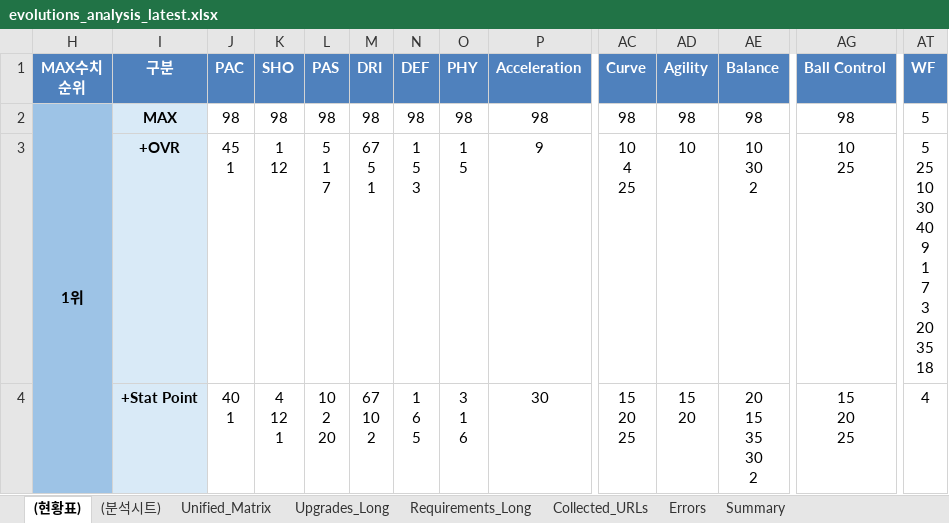
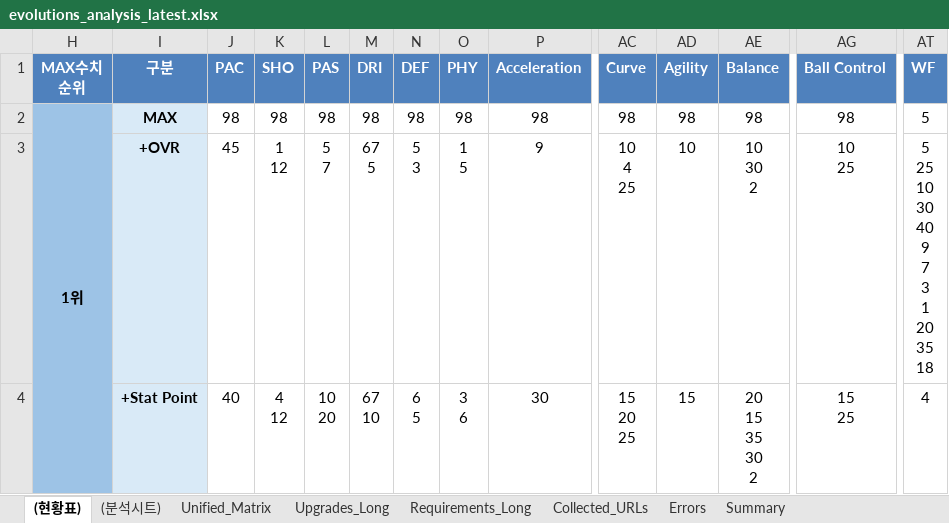
Before and after one commit to lemora87/futgg-objective-crawler, an Excel workbook: latest/evolutions_analysis_latest.xlsx, sheet (현황표), drawn as a sheet; only a part is shown, gaps mark what is left out; values as stored, in another font and other column widths than the file's, no borders; ↵ is a line break in a cell; the diff covers the shown part only; the diff names each change by its address in the sheet, - before the commit and + after, or states it on an @@ line.

```diff
--- a/latest/evolutions_analysis_latest.xlsx (sheet (현황표))
+++ b/latest/evolutions_analysis_latest.xlsx (sheet (현황표))
-J3 (PAC): 45 ↵ 1
+J3 (PAC): 45
-L3 (PAS): 5 ↵ 1 ↵ 7
+L3 (PAS): 5 ↵ 7
-M3 (DRI): 67 ↵ 5 ↵ 1
+M3 (DRI): 67 ↵ 5
-N3 (DEF): 1 ↵ 5 ↵ 3
+N3 (DEF): 5 ↵ 3
-AT3 (WF): 5 ↵ 25 ↵ 10 ↵ 30 ↵ 40 ↵ 9 ↵ 1 ↵ 7 ↵ 3 ↵ 20 ↵ 35 ↵ 18
+AT3 (WF): 5 ↵ 25 ↵ 10 ↵ 30 ↵ 40 ↵ 9 ↵ 7 ↵ 3 ↵ 1 ↵ 20 ↵ 35 ↵ 18
-J4 (PAC): 40 ↵ 1
+J4 (PAC): 40
-K4 (SHO): 4 ↵ 12 ↵ 1
+K4 (SHO): 4 ↵ 12
-L4 (PAS): 10 ↵ 2 ↵ 20
+L4 (PAS): 10 ↵ 20
-M4 (DRI): 67 ↵ 10 ↵ 2
+M4 (DRI): 67 ↵ 10
-N4 (DEF): 1 ↵ 6 ↵ 5
+N4 (DEF): 6 ↵ 5
-O4 (PHY): 3 ↵ 1 ↵ 6
+O4 (PHY): 3 ↵ 6
-AD4 (Agility): 15 ↵ 20
+AD4 (Agility): 15
-AG4 (Ball Control): 15 ↵ 20 ↵ 25
+AG4 (Ball Control): 15 ↵ 25
```
Also changed, not shown: 21 edited cells elsewhere in this sheet, sheet Unified_Matrix, hidden cells, latest/evolutions_raw_latest.xlsx.
